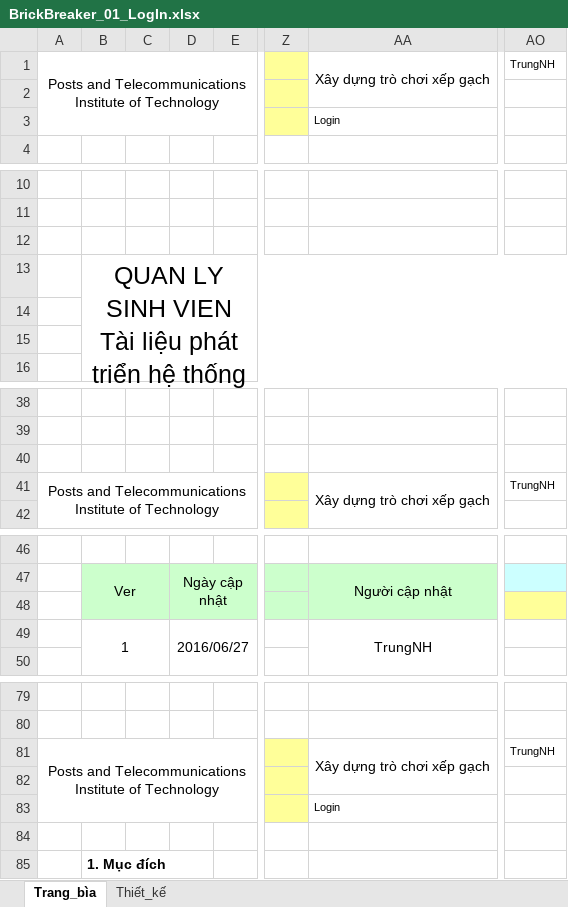
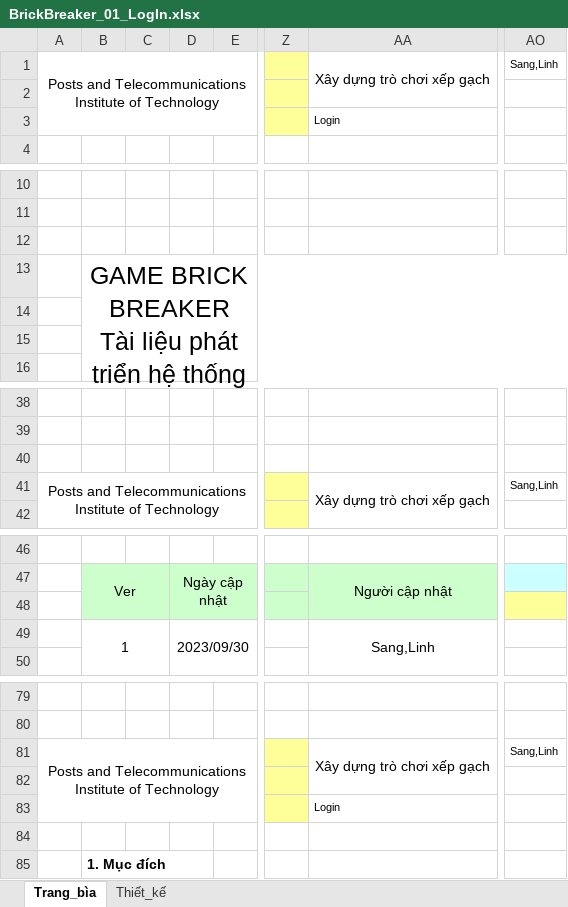
Before and after one commit to sangsang238/BrickBreaker1, an Excel workbook: GiaiDoan2/BrickBreaker_01_LogIn.xlsx, sheet Trang_bìa, drawn as a sheet; only a part is shown, gaps mark what is left out; values as stored, in another font and other column widths than the file's, no borders; charts and pictures not drawn; ↵ is a line break in a cell; the diff names each change by its address in the sheet, - before the commit and + after, or states it on an @@ line.

```diff
--- a/GiaiDoan2/BrickBreaker_01_LogIn.xlsx (sheet Trang_bìa)
+++ b/GiaiDoan2/BrickBreaker_01_LogIn.xlsx (sheet Trang_bìa)
-AO1: TrungNH
+AO1: Sang,Linh
-B13: QUAN LY SINH VIEN ↵ Tài liệu…
+B13: GAME BRICK BREAKER ↵ Tài liệu…
-AO41: TrungNH
+AO41: Sang,Linh
-D49: 2016/06/27
+D49: 2023/09/30
-AA49: TrungNH
+AA49: Sang,Linh
-AO81: TrungNH
+AO81: Sang,Linh
```
Also changed, not shown: sheet Thiết_kế, charts or pictures, GiaiDoan2/BrickBreaker_02_SignUp.xlsx, GiaiDoan2/BrickBreaker_03_Levels.xlsx, 1 other file.
